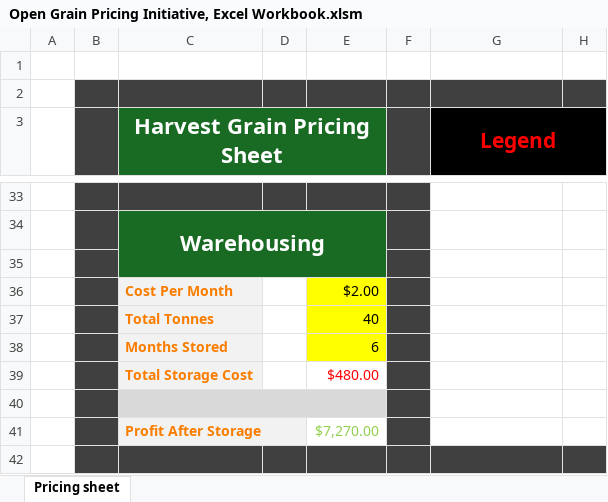
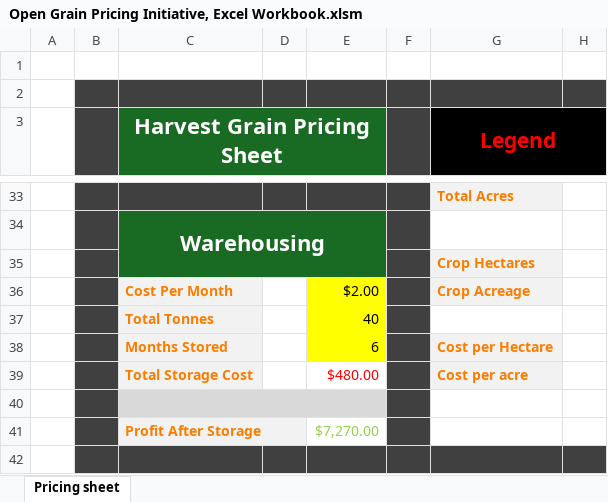
Before and after one commit to Cainsolutions/Open-Grain-Pricing-Initiative, an Excel workbook: Open Grain Pricing Initiative, Excel Workbook.xlsm, sheet Pricing sheet, drawn as a sheet; only a part is shown, gaps mark what is left out; values as stored, in another font and other column widths than the file's, no borders; charts and pictures not drawn; the diff covers the shown part only; the diff names each change by its address in the sheet, - before the commit and + after, or states it on an @@ line.

Commit message:
Add files via upload

```diff
--- a/Open Grain Pricing Initiative, Excel Workbook.xlsm (sheet Pricing sheet)
+++ b/Open Grain Pricing Initiative, Excel Workbook.xlsm (sheet Pricing sheet)
-G33 fill: none
+G33 fill: #F2F2F2
-G33 (Legend): (empty)
+G33 (Legend): Total Acres
-G35 (Legend): (empty)
+G35 (Legend): Crop Hectares
-G35:G36 fill: none
+G35:G36 fill: #F2F2F2
-G36 (Legend): (empty)
+G36 (Legend): Crop Acreage
-G38 (Legend): (empty)
+G38 (Legend): Cost per Hectare
-G38:G39 fill: none
+G38:G39 fill: #F2F2F2
-G39 (Legend): (empty)
+G39 (Legend): Cost per acre
```
Also changed, not shown: 13 edited cells and cell formats elsewhere in this sheet, charts or pictures.
